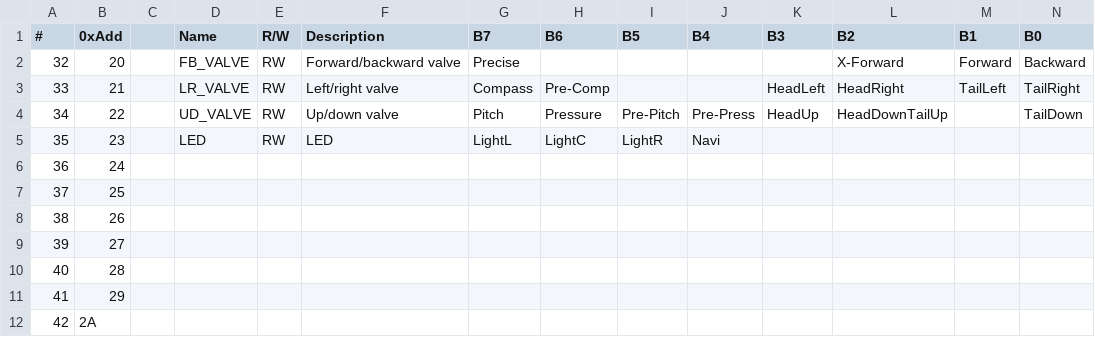
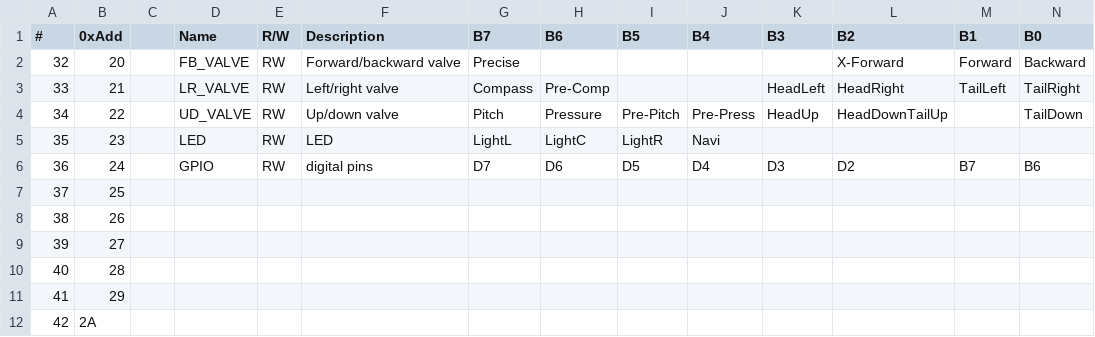
Before and after one commit to captdam/DD-40, a CSV file: ROV/communication/USART software protocol.csv, drawn as a sheet; only a part is shown; the diff names each change by its address in the sheet, - before the commit and + after, or states it on an @@ line.

Commit message:
Update protocol

```diff
--- a/ROV/communication/USART software protocol.csv
+++ b/ROV/communication/USART software protocol.csv
-D6 (Name): (empty)
+D6 (Name): GPIO
-E6 (R/W): (empty)
+E6 (R/W): RW
-F6 (Description): (empty)
+F6 (Description): digital pins
-G6 (B7): (empty)
+G6 (B7): D7
-H6 (B6): (empty)
+H6 (B6): D6
-I6 (B5): (empty)
+I6 (B5): D5
-J6 (B4): (empty)
+J6 (B4): D4
-K6 (B3): (empty)
+K6 (B3): D3
-L6 (B2): (empty)
+L6 (B2): D2
-M6 (B1): (empty)
+M6 (B1): B7
-N6 (B0): (empty)
+N6 (B0): B6
```
Also changed, not shown: 1 other file.
